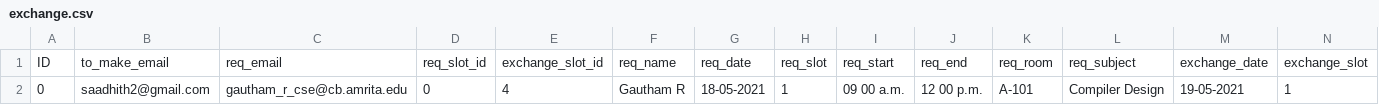
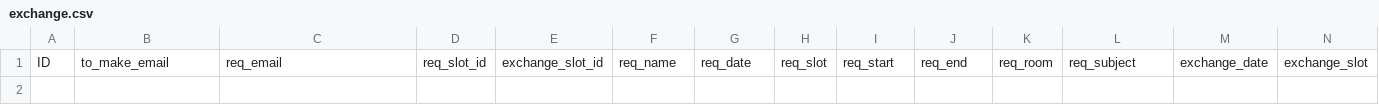
Before and after one commit to L3g3Nd4Ry-iwnl/Exam_alteration_helper, a CSV file: views/exchange_slot/exchange.csv, drawn as a sheet; only a part is shown; rows hold the shown columns only; the diff names each change by its address in the sheet, - before the commit and + after, or states it on an @@ line.

```diff
--- a/views/exchange_slot/exchange.csv
+++ b/views/exchange_slot/exchange.csv
-row 2: 0 | saadhith2@gmail.com | gautham_r_cse@cb.amrita.edu | 0 | 4 | Gautham R | 18-05-2021 | 1 | 09 00 a.m. | 12 00 p.m. | A-101 | Compiler Design | 19-05-2021 | 1
```
Also changed, not shown: 5 other files.
